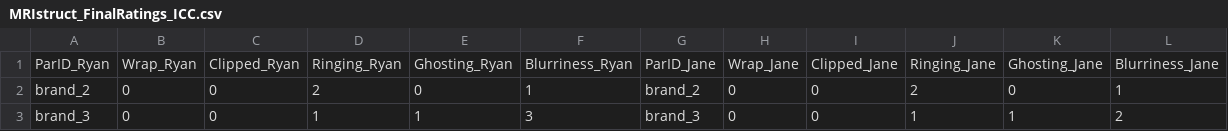
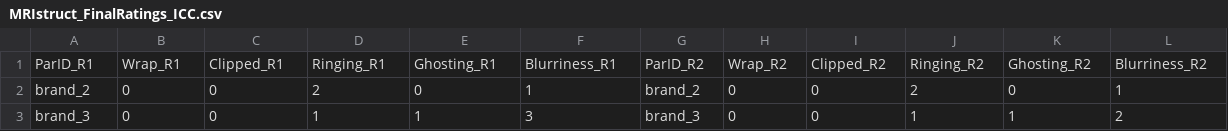
Before and after one commit to alainapearce/BF_HippBMI, a CSV file: Data/MRIstruct_FinalRatings_ICC.csv, drawn as a sheet; only a part is shown.

```diff
--- a/Data/MRIstruct_FinalRatings_ICC.csv
+++ b/Data/MRIstruct_FinalRatings_ICC.csv
@@ -1,2 +1,2 @@
-"ParID_Ryan","Wrap_Ryan","Clipped_Ryan","Ringing_Ryan","Ghosting_Ryan","Blurriness_Ryan","ParID_Jane","Wrap_Jane","Clipped_Jane","Ringing_Jane","Ghosting_Jane","Blurriness_Jane"
+"ParID_R1","Wrap_R1","Clipped_R1","Ringing_R1","Ghosting_R1","Blurriness_R1","ParID_R2","Wrap_R2","Clipped_R2","Ringing_R2","Ghosting_R2","Blurriness_R2"
 "brand_2",0,0,2,0,1,"brand_2",0,0,2,0,1
```
Also changed, not shown: 4 other files.
